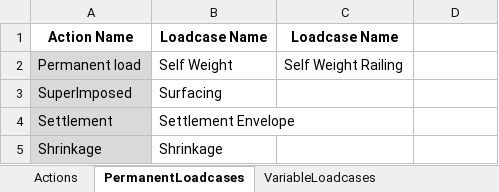
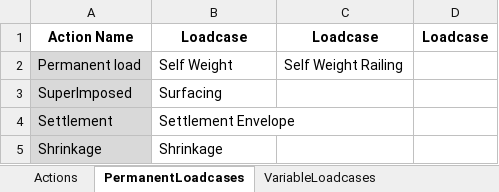
Before and after one commit to CadairIdris/LusasNoteBooks, an Excel workbook: m100_Tools_And_Helpers/12 Combinations.xlsx, sheet PermanentLoadcases, drawn as a sheet; values as stored, in another font and other column widths than the file's, no borders; the diff names each change by its address in the sheet, - before the commit and + after, or states it on an @@ line.

```diff
--- a/m100_Tools_And_Helpers/12 Combinations.xlsx (sheet PermanentLoadcases)
+++ b/m100_Tools_And_Helpers/12 Combinations.xlsx (sheet PermanentLoadcases)
-B1: Loadcase Name
+B1: Loadcase
-C1: Loadcase Name
+C1: Loadcase
-D1: (empty)
+D1: Loadcase
```
Also changed, not shown: sheet AccidentalLoadcases, sheet VariableLoadcases, 1 other file.
